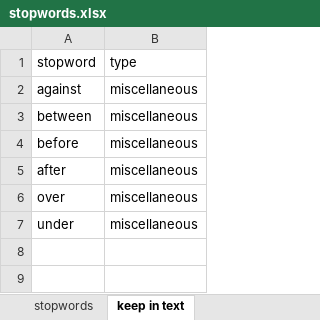
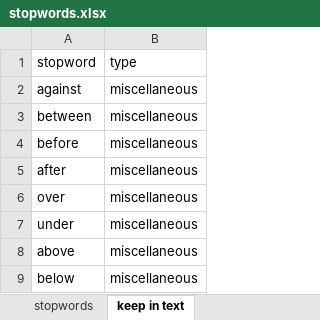
Before and after one commit to agbarnett/stats_section, an Excel workbook: data/stopwords.xlsx, sheet keep in text, drawn as a sheet; values as stored, in another font and other column widths than the file's, no borders; the diff names each change by its address in the sheet, - before the commit and + after, or states it on an @@ line.

```diff
--- a/data/stopwords.xlsx (sheet keep in text)
+++ b/data/stopwords.xlsx (sheet keep in text)
+row 8: above | miscellaneous
+row 9: below | miscellaneous
```
Also changed, not shown: sheet stopwords.
